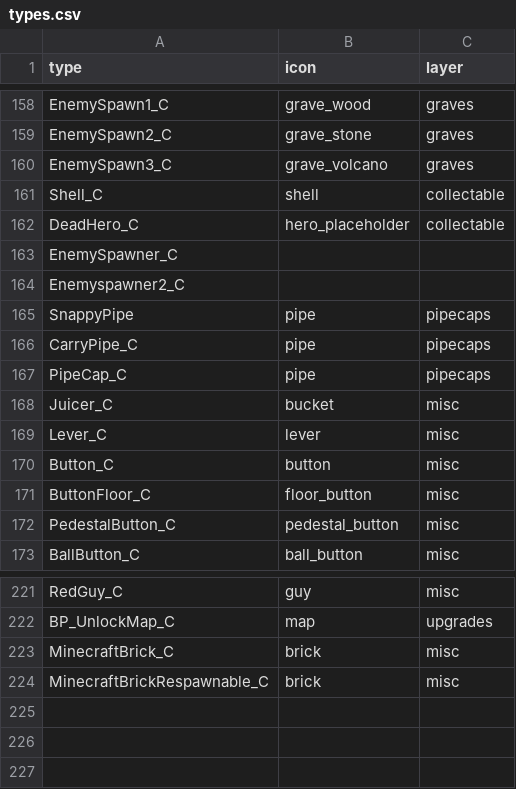
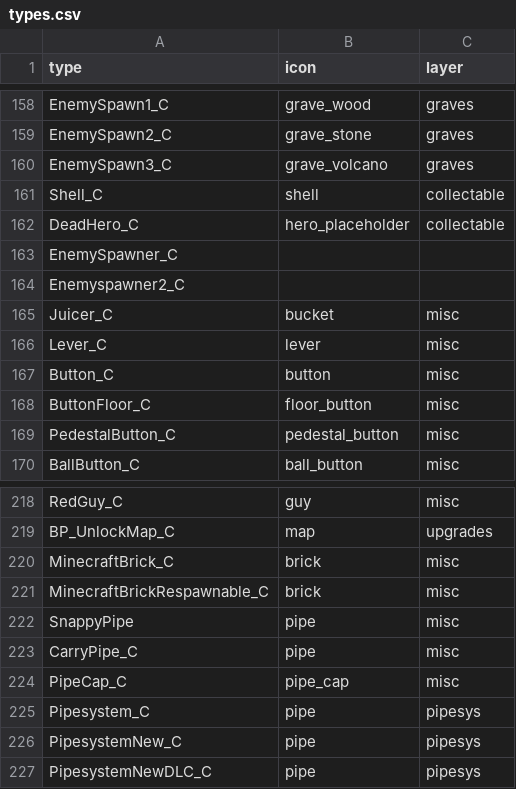
Before and after one commit to joric/supraland, a CSV file: data/types.csv, drawn as a sheet; only a part is shown, gaps mark what is left out.

Commit message:
pipe system improvements, added caps to misc layer

```diff
--- a/data/types.csv
+++ b/data/types.csv
@@ -164,5 +164,2 @@ EnemySpawner_C,,
 Enemyspawner2_C,,
-SnappyPipe,pipe,pipecaps
-CarryPipe_C,pipe,pipecaps
-PipeCap_C,pipe,pipecaps
 Juicer_C,bucket,misc
@@ -224 +221,7 @@ MinecraftBrick_C,brick,misc
 MinecraftBrickRespawnable_C,brick,misc
+SnappyPipe,pipe,misc
+CarryPipe_C,pipe,misc
+PipeCap_C,pipe_cap,misc
+Pipesystem_C,pipe,pipesys
+PipesystemNew_C,pipe,pipesys
+PipesystemNewDLC_C,pipe,pipesys
```
Also changed, not shown: data/layers.csv, 1 other file.
